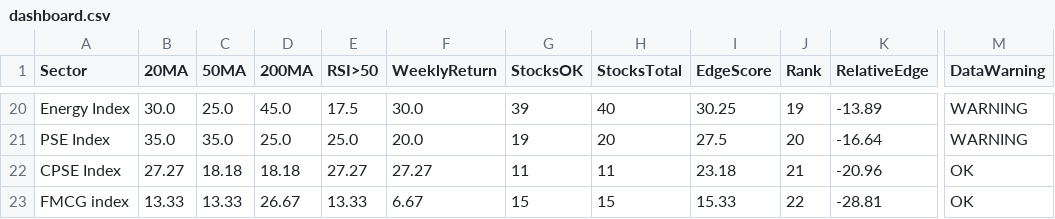
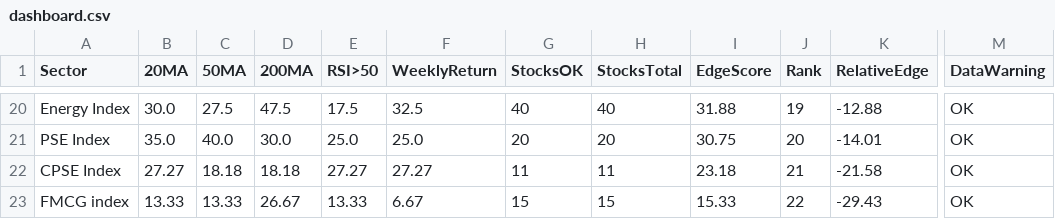
Before and after one commit to VJTriumph/market-breadth-dashboard, a CSV file: data/dashboard.csv, drawn as a sheet; only a part is shown, gaps mark what is left out; the diff covers the shown part only; the diff names each change by its address in the sheet, - before the commit and + after, or states it on an @@ line.

```diff
--- a/data/dashboard.csv
+++ b/data/dashboard.csv
-C20 (50MA): 25.0
+C20 (50MA): 27.5
-D20 (200MA): 45.0
+D20 (200MA): 47.5
-F20 (WeeklyReturn): 30.0
+F20 (WeeklyReturn): 32.5
-G20 (StocksOK): 39
+G20 (StocksOK): 40
-I20 (EdgeScore): 30.25
+I20 (EdgeScore): 31.88
-K20 (RelativeEdge): -13.89
+K20 (RelativeEdge): -12.88
-M20:M21 (DataWarning): WARNING
+M20:M21 (DataWarning): OK
-C21 (50MA): 35.0
+C21 (50MA): 40.0
-D21 (200MA): 25.0
+D21 (200MA): 30.0
-F21 (WeeklyReturn): 20.0
+F21 (WeeklyReturn): 25.0
-G21 (StocksOK): 19
+G21 (StocksOK): 20
-I21 (EdgeScore): 27.5
+I21 (EdgeScore): 30.75
-K21 (RelativeEdge): -16.64
+K21 (RelativeEdge): -14.01
-K22 (RelativeEdge): -20.96
+K22 (RelativeEdge): -21.58
-K23 (RelativeEdge): -28.81
+K23 (RelativeEdge): -29.43
```
Also changed, not shown: 1 added row, 1 removed row and 33 edited cells elsewhere in this file, data/stocks_data.csv, 3 other files.
